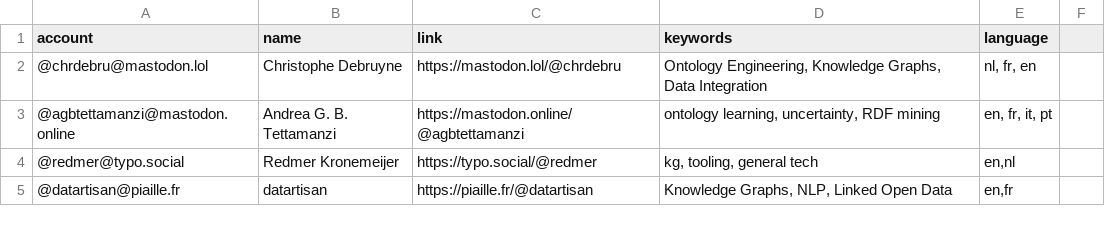
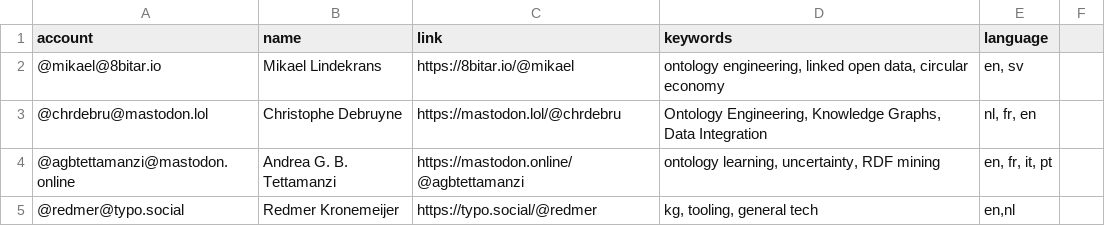
Before and after one commit to semantisch/SemanticWeb, a CSV file: resources/users.csv, drawn as a sheet; only a part is shown; the shorter side is filled out with more unchanged rows.

Commit message:
Update users.csv

```diff
--- a/resources/users.csv
+++ b/resources/users.csv
@@ -1,2 +1,3 @@
 account,name,link,keywords,language
+@mikael@8bitar.io,Mikael Lindekrans,https://8bitar.io/@mikael,"ontology engineering, linked open data, circular economy","en, sv"
 @chrdebru@mastodon.lol,Christophe Debruyne,https://mastodon.lol/@chrdebru,"Ontology Engineering, Knowledge Graphs, Data Integration","nl, fr, en"
```
